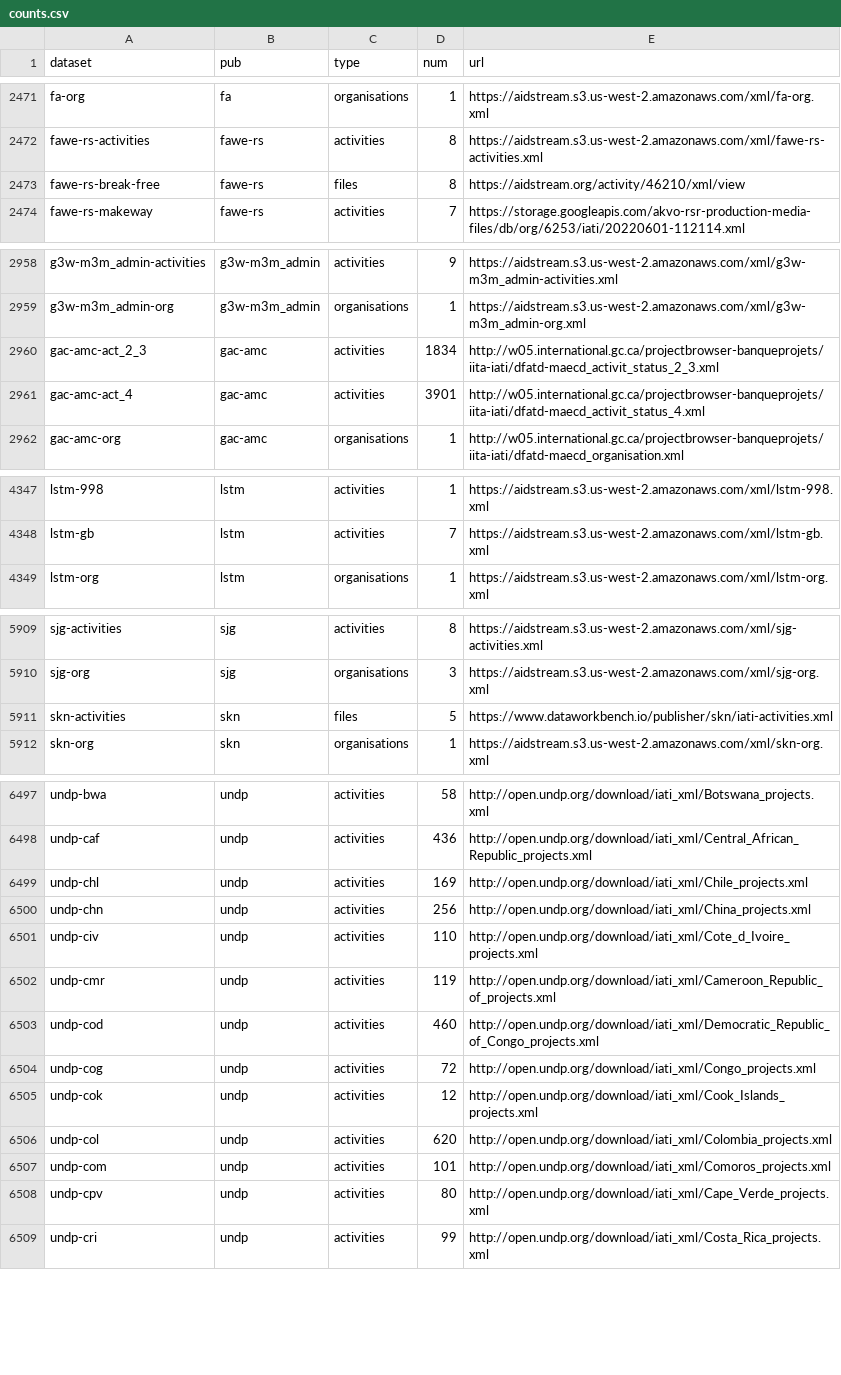
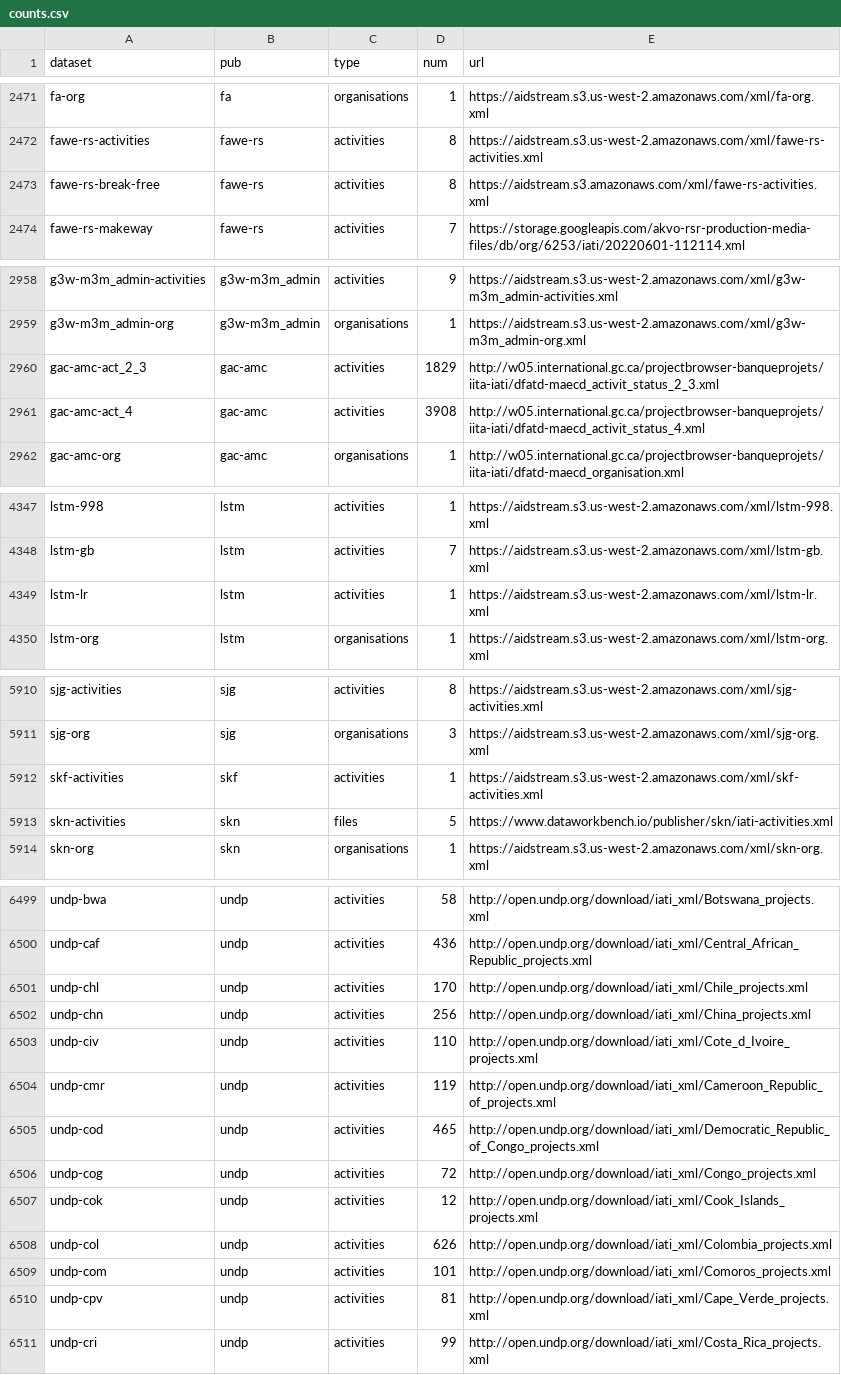
Before and after one commit to notshi/cleanerr, a CSV file: counts.csv, drawn as a sheet; only a part is shown, gaps mark what is left out; the diff covers the shown part only.

```diff
--- a/counts.csv
+++ b/counts.csv
@@ -2472,3 +2472,3 @@ fa-org,fa,organisations,1,"https://aidstream.s3.us-west-2.amazonaws.com/xml/fa-o
 fawe-rs-activities,fawe-rs,activities,8,"https://aidstream.s3.us-west-2.amazonaws.com/xml/fawe-rs-activities.xml"
-fawe-rs-break-free,fawe-rs,files,8,"https://aidstream.org/activity/46210/xml/view"
+fawe-rs-break-free,fawe-rs,activities,8,"https://aidstream.s3.amazonaws.com/xml/fawe-rs-activities.xml"
 fawe-rs-makeway,fawe-rs,activities,7,"https://storage.googleapis.com/akvo-rsr-production-media-files/db/org/6253/iati/20220601-112114.xml"
@@ -2959,4 +2959,4 @@ g3w-m3m_admin-activities,g3w-m3m_admin,activities,9,"https://aidstream.s3.us-wes
 g3w-m3m_admin-org,g3w-m3m_admin,organisations,1,"https://aidstream.s3.us-west-2.amazonaws.com/xml/g3w-m3m_admin-org.xml"
-gac-amc-act_2_3,gac-amc,activities,1834,"http://w05.international.gc.ca/projectbrowser-banqueprojets/iita-iati/dfatd-maecd_activit_status_2_3.xml"
-gac-amc-act_4,gac-amc,activities,3901,"http://w05.international.gc.ca/projectbrowser-banqueprojets/iita-iati/dfatd-maecd_activit_status_4.xml"
+gac-amc-act_2_3,gac-amc,activities,1829,"http://w05.international.gc.ca/projectbrowser-banqueprojets/iita-iati/dfatd-maecd_activit_status_2_3.xml"
+gac-amc-act_4,gac-amc,activities,3908,"http://w05.international.gc.ca/projectbrowser-banqueprojets/iita-iati/dfatd-maecd_activit_status_4.xml"
 gac-amc-org,gac-amc,organisations,1,"http://w05.international.gc.ca/projectbrowser-banqueprojets/iita-iati/dfatd-maecd_organisation.xml"
@@ -4348,2 +4348,3 @@ lstm-998,lstm,activities,1,"https://aidstream.s3.us-west-2.amazonaws.com/xml/lst
 lstm-gb,lstm,activities,7,"https://aidstream.s3.us-west-2.amazonaws.com/xml/lstm-gb.xml"
+lstm-lr,lstm,activities,1,"https://aidstream.s3.us-west-2.amazonaws.com/xml/lstm-lr.xml"
 lstm-org,lstm,organisations,1,"https://aidstream.s3.us-west-2.amazonaws.com/xml/lstm-org.xml"
@@ -5910,2 +5911,3 @@ sjg-activities,sjg,activities,8,"https://aidstream.s3.us-west-2.amazonaws.com/xm
 sjg-org,sjg,organisations,3,"https://aidstream.s3.us-west-2.amazonaws.com/xml/sjg-org.xml"
+skf-activities,skf,activities,1,"https://aidstream.s3.us-west-2.amazonaws.com/xml/skf-activities.xml"
 skn-activities,skn,files,5,"https://www.dataworkbench.io/publisher/skn/iati-activities.xml"
@@ -6498,3 +6500,3 @@ undp-bwa,undp,activities,58,"http://open.undp.org/download/iati_xml/Botswana_pro
 undp-caf,undp,activities,436,"http://open.undp.org/download/iati_xml/Central_African_Republic_projects.xml"
-undp-chl,undp,activities,169,"http://open.undp.org/download/iati_xml/Chile_projects.xml"
+undp-chl,undp,activities,170,"http://open.undp.org/download/iati_xml/Chile_projects.xml"
 undp-chn,undp,activities,256,"http://open.undp.org/download/iati_xml/China_projects.xml"
@@ -6502,8 +6504,8 @@ undp-civ,undp,activities,110,"http://open.undp.org/download/iati_xml/Cote_d_Ivoi
 undp-cmr,undp,activities,119,"http://open.undp.org/download/iati_xml/Cameroon_Republic_of_projects.xml"
-undp-cod,undp,activities,460,"http://open.undp.org/download/iati_xml/Democratic_Republic_of_Congo_projects.xml"
+undp-cod,undp,activities,465,"http://open.undp.org/download/iati_xml/Democratic_Republic_of_Congo_projects.xml"
 undp-cog,undp,activities,72,"http://open.undp.org/download/iati_xml/Congo_projects.xml"
 undp-cok,undp,activities,12,"http://open.undp.org/download/iati_xml/Cook_Islands_projects.xml"
-undp-col,undp,activities,620,"http://open.undp.org/download/iati_xml/Colombia_projects.xml"
+undp-col,undp,activities,626,"http://open.undp.org/download/iati_xml/Colombia_projects.xml"
 undp-com,undp,activities,101,"http://open.undp.org/download/iati_xml/Comoros_projects.xml"
-undp-cpv,undp,activities,80,"http://open.undp.org/download/iati_xml/Cape_Verde_projects.xml"
+undp-cpv,undp,activities,81,"http://open.undp.org/download/iati_xml/Cape_Verde_projects.xml"
 undp-cri,undp,activities,99,"http://open.undp.org/download/iati_xml/Costa_Rica_projects.xml"
```
Also changed, not shown: 28 edited cells elsewhere in this file, errors.csv, 4 other files.
